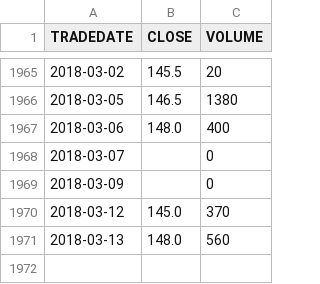
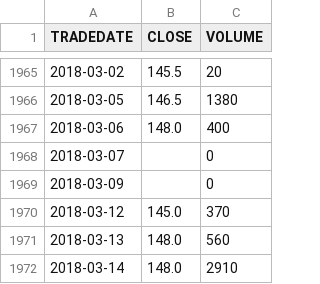
Before and after one commit to WLM1ke/poptimizer_old, a CSV file: data/quotes/KBTK.csv, drawn as a sheet; only a part is shown, gaps mark what is left out; the diff names each change by its address in the sheet, - before the commit and + after, or states it on an @@ line.

```diff
--- a/data/quotes/KBTK.csv
+++ b/data/quotes/KBTK.csv
+row 1972: 2018-03-14 | 148.0 | 2910
```
Also changed, not shown: data/quotes/RTKMP.csv, 4 other files.
